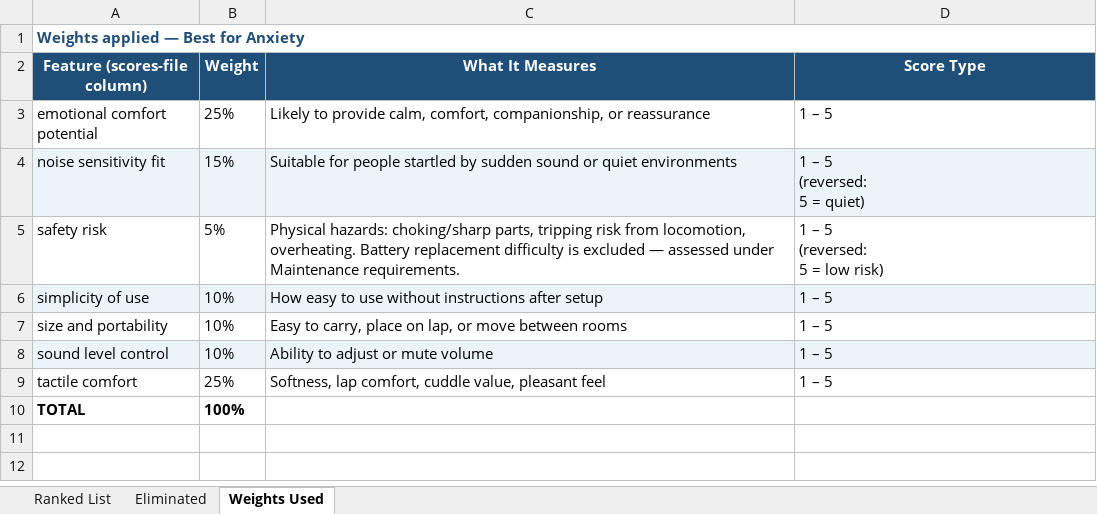
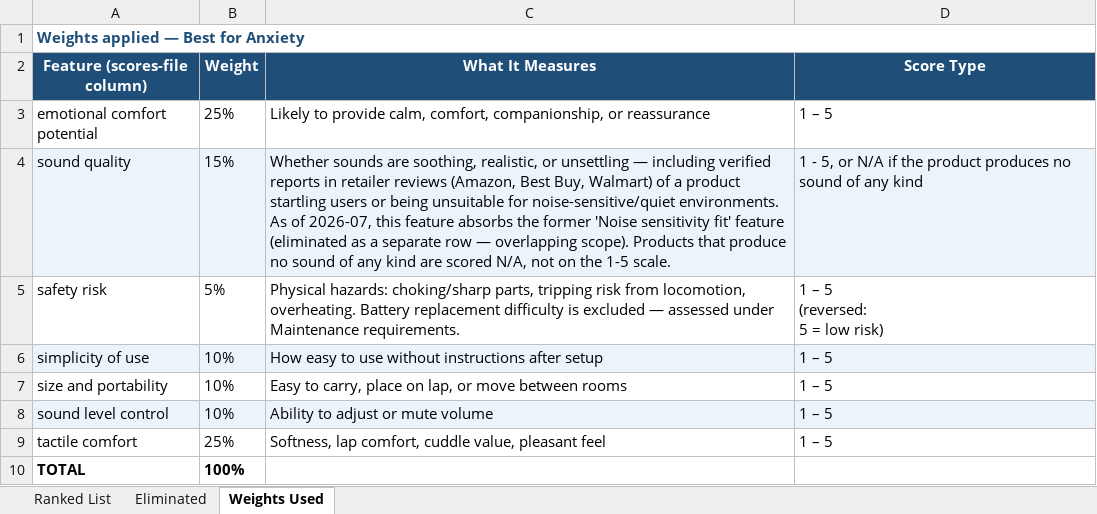
Before and after one commit to timsthomasson-cpu/Interactive-Pet-Marketplace, an Excel workbook: Documentation/Best For Lists/Best for Anxiety List.xlsx, sheet Weights Used, drawn as a sheet; values as stored, in another font and other column widths than the file's, no borders; removed rows and columns are numbered as before the commit, all else as after; ↵ is a line break in a cell; the diff names each change by its address in the sheet, - before the commit and + after, or states it on an @@ line.

```diff
--- a/Documentation/Best For Lists/Best for Anxiety List.xlsx (sheet Weights Used)
+++ b/Documentation/Best For Lists/Best for Anxiety List.xlsx (sheet Weights Used)
-row 4: noise sensitivity fit | 15% | Suitable for people startled by sudden sound or quiet environments | 1 – 5 ↵ (reversed: ↵ 5 = quiet)
+row 4: sound quality | 15% | Whether sounds are soothing, realistic, or unsettling — including verified reports in retailer reviews (Amazon, Best Buy, Walmart) of a product startling users or being unsuitable for noise-sensitive/quiet environments. As of 2026-07, this feature absorbs the former 'Noise sensitivity fit' feature (eliminated as a separate row — overlapping scope). Products that produce no sound of any kind are scored N/A, not on the 1-5 scale. | 1 - 5, or N/A if the product produces no sound of any kind
```
Also changed, not shown: sheet Ranked List, sheet Eliminated, Documentation/Best For Lists/Best for Children List.xlsx, Documentation/Best For Lists/Best for Seniors in Memory Care Facilities List.xlsx, 35 other files.
